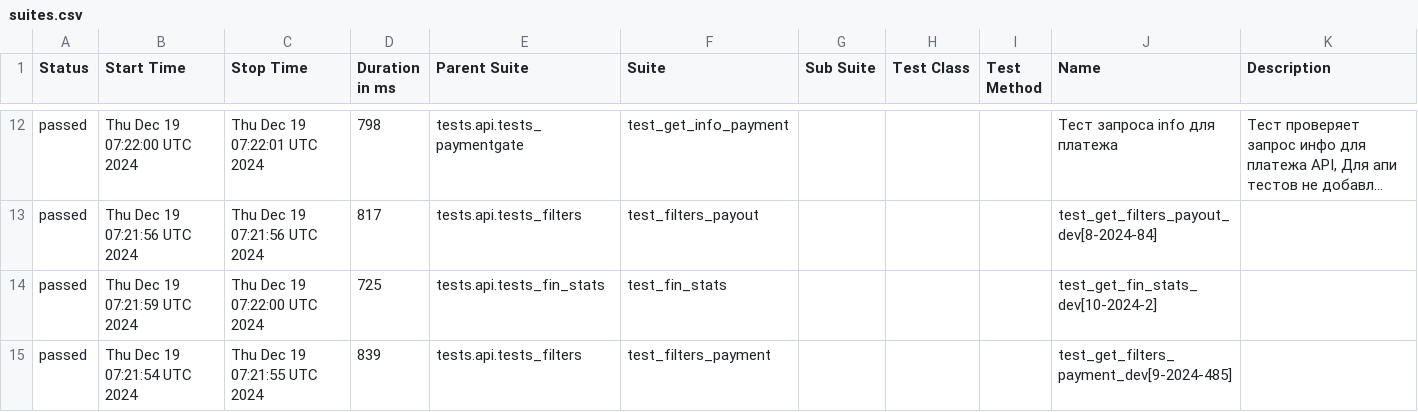
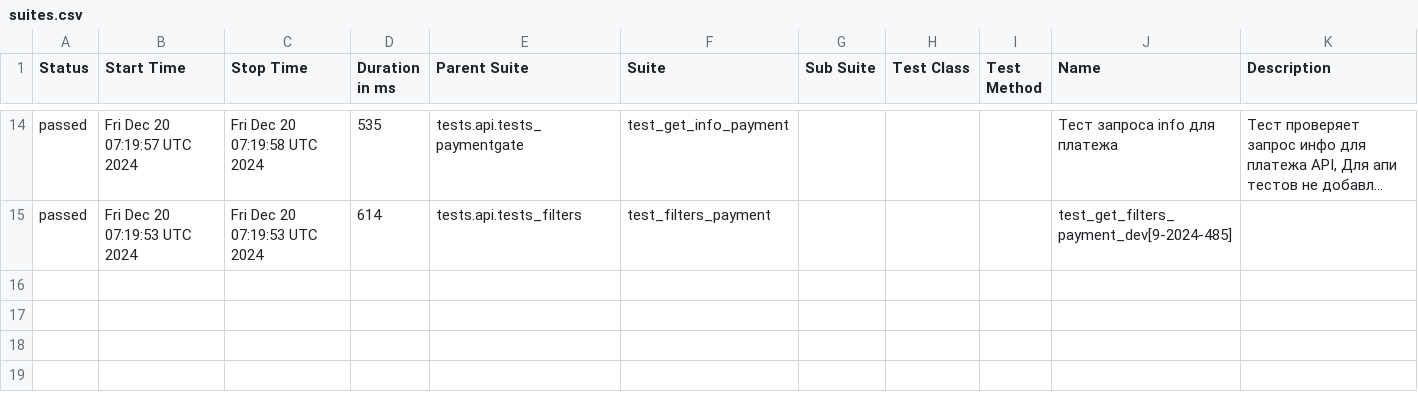
Before and after one commit to VadimZhuckow/allure_report, a CSV file: data/suites.csv, drawn as a sheet; only a part is shown, gaps mark what is left out; long unchanged cells end in …; removed rows and columns are numbered as before the commit, all else as after; the diff covers the shown part only; the diff names each change by its address in the sheet, - before the commit and + after, or states it on an @@ line.

```diff
--- a/data/suites.csv
+++ b/data/suites.csv
-B14 (Start Time): Thu Dec 19 07:22:00 UTC 2024
+B14 (Start Time): Fri Dec 20 07:19:57 UTC 2024
-C14 (Stop Time): Thu Dec 19 07:22:01 UTC 2024
+C14 (Stop Time): Fri Dec 20 07:19:58 UTC 2024
-D14 (Duration in ms): 798
+D14 (Duration in ms): 535
-row 13: passed | Thu Dec 19 07:21:56 UTC 2024 | Thu Dec 19 07:21:56 UTC 2024 | 817 | tests.api.tests_filters | test_filters_payout |  |  |  | test_get_filters_payout_dev[8-2024-84]
-row 14: passed | Thu Dec 19 07:21:59 UTC 2024 | Thu Dec 19 07:22:00 UTC 2024 | 725 | tests.api.tests_fin_stats | test_fin_stats |  |  |  | test_get_fin_stats_dev[10-2024-2]
-B15 (Start Time): Thu Dec 19 07:21:54 UTC 2024
+B15 (Start Time): Fri Dec 20 07:19:53 UTC 2024
-C15 (Stop Time): Thu Dec 19 07:21:55 UTC 2024
+C15 (Stop Time): Fri Dec 20 07:19:53 UTC 2024
-D15 (Duration in ms): 839
+D15 (Duration in ms): 614
```
Also changed, not shown: 5 added rows, 3 removed rows and 25 edited cells elsewhere in this file, 34 other files.
